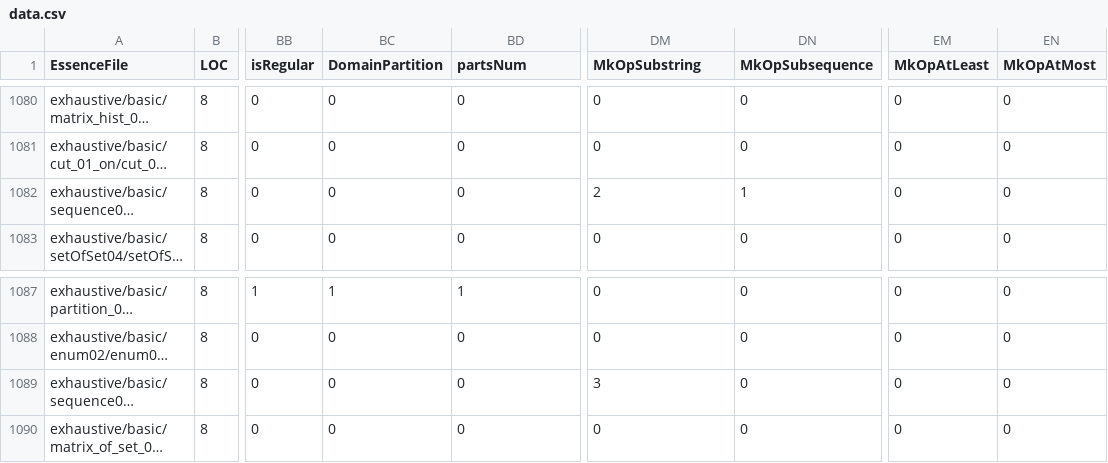
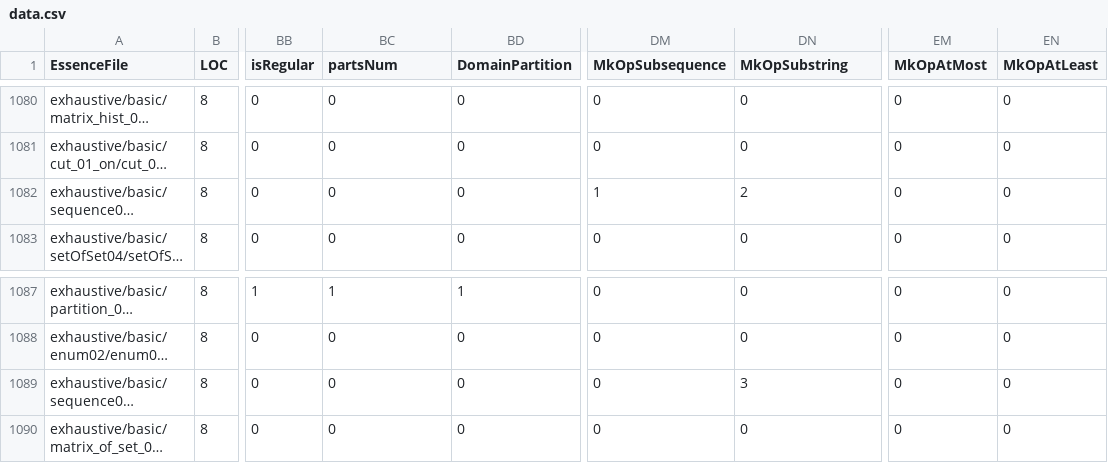
Before and after one commit to hecent/conjure-oxide, a CSV file: tools/essence-feature-usage-stats/data.csv, drawn as a sheet; only a part is shown, gaps mark what is left out; long unchanged cells end in …; the diff covers the shown part only; the diff names each change by its address in the sheet, - before the commit and + after, or states it on an @@ line.

```diff
--- a/tools/essence-feature-usage-stats/data.csv
+++ b/tools/essence-feature-usage-stats/data.csv
-BC1: DomainPartition
+BC1: partsNum
-BD1: partsNum
+BD1: DomainPartition
-DM1: MkOpSubstring
+DM1: MkOpSubsequence
-DN1: MkOpSubsequence
+DN1: MkOpSubstring
-EM1: MkOpAtLeast
+EM1: MkOpAtMost
-EN1: MkOpAtMost
+EN1: MkOpAtLeast
-DM1082 (MkOpSubsequence): 2
+DM1082 (MkOpSubsequence): 1
-DN1082 (MkOpSubstring): 1
+DN1082 (MkOpSubstring): 2
-DM1089 (MkOpSubsequence): 3
+DM1089 (MkOpSubsequence): 0
-DN1089 (MkOpSubstring): 0
+DN1089 (MkOpSubstring): 3
```
Also changed, not shown: 16 edited cells elsewhere in this file, 1 other file.
